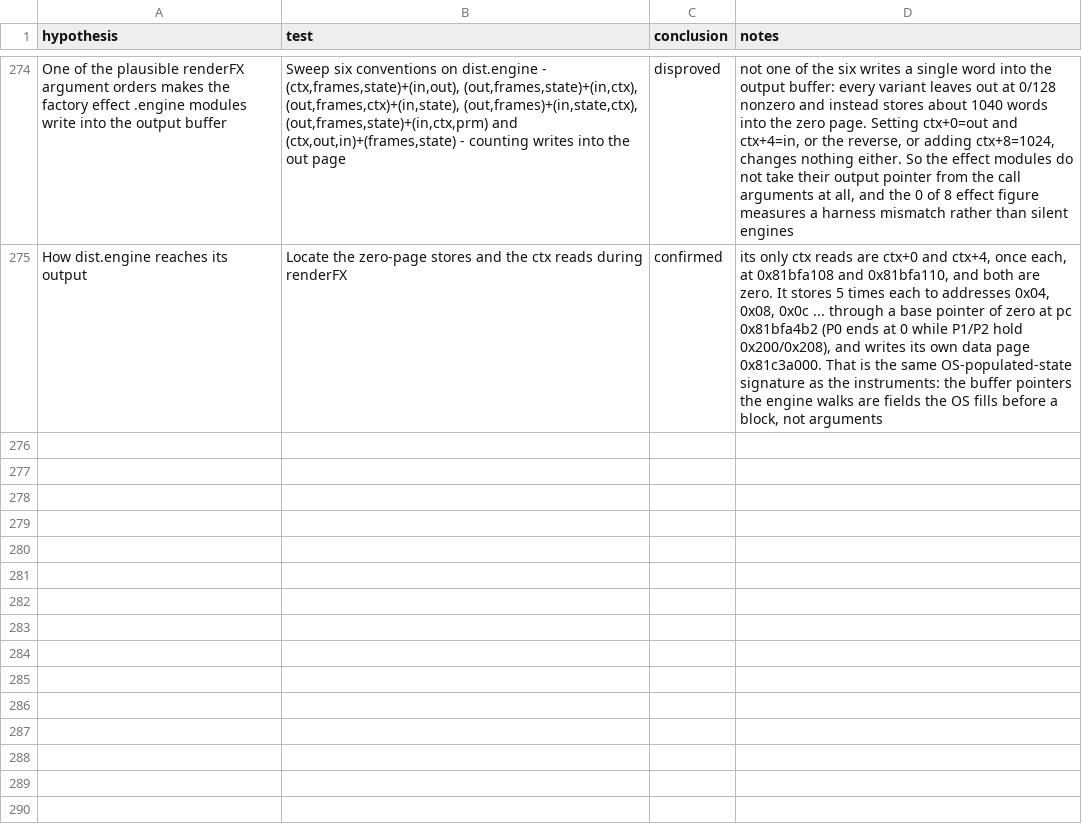
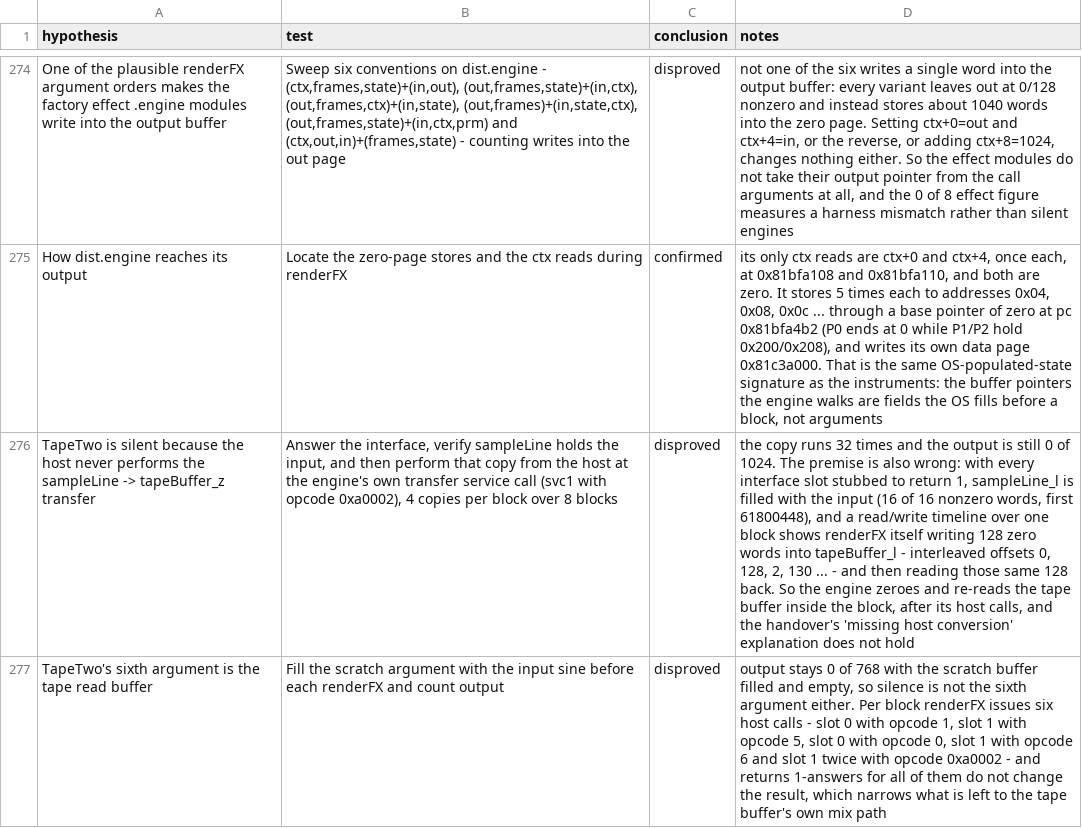
Before and after one commit to ioma8/opz-firmware-notes, a CSV file: HYPOTHESES.csv, drawn as a sheet; only a part is shown, gaps mark what is left out; the diff names each change by its address in the sheet, - before the commit and + after, or states it on an @@ line.

Commit message:
TapeTwo: the missing host transfer does not explain the silence

```diff
--- a/HYPOTHESES.csv
+++ b/HYPOTHESES.csv
+row 276: TapeTwo is silent because the host never performs the sampleLine -> tapeBuffer_z transfer | Answer the interface, verify sampleLine holds the input, and then perform that copy from the host at the engine's own transfer service call (svc1 with opcode 0xa0002), 4 copies per block over 8 blocks | disproved | the copy runs 32 times and the output is still 0 of 1024. The premise is also wrong: with every interface slot stubbed to return 1, sampleLine_l is filled with the input (16 of 16 nonzero words, first 61800448), and a read/write timeline over one block shows renderFX itself writing 128 zero words into tapeBuffer_l - interleaved offsets 0, 128, 2, 130 ... - and then reading those same 128 back. So the engine zeroes and re-reads the tape buffer inside the block, after its host calls, and the handover's 'missing host conversion' explanation does not hold
+row 277: TapeTwo's sixth argument is the tape read buffer | Fill the scratch argument with the input sine before each renderFX and count output | disproved | output stays 0 of 768 with the scratch buffer filled and empty, so silence is not the sixth argument either. Per block renderFX issues six host calls - slot 0 with opcode 1, slot 1 with opcode 5, slot 0 with opcode 0, slot 1 with opcode 6 and slot 1 twice with opcode 0xa0002 - and returns 1-answers for all of them do not change the result, which narrows what is left to the tape buffer's own mix path
```
Also changed, not shown: 2 other files.
